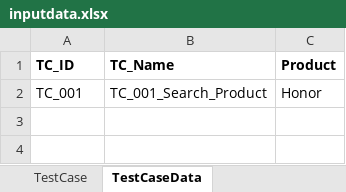
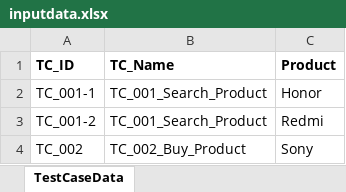
Before and after one commit to gokuludt/Flipkart, an Excel workbook: src/main/resources/datatables/inputdata.xlsx, sheet TestCaseData, drawn as a sheet; values as stored, in another font and other column widths than the file's, no borders; charts and pictures not drawn; the diff names each change by its address in the sheet, - before the commit and + after, or states it on an @@ line.

Commit message:
Added code to support parallel execution with DataProvider

```diff
--- a/src/main/resources/datatables/inputdata.xlsx (sheet TestCaseData)
+++ b/src/main/resources/datatables/inputdata.xlsx (sheet TestCaseData)
-sheet tab: TestCase
-A2 (TC_ID): TC_001
+A2 (TC_ID): TC_001-1
+row 3: TC_001-2 | TC_001_Search_Product | Redmi
+row 4: TC_002 | TC_002_Buy_Product | Sony
```
Also changed, not shown: charts or pictures, 41 other files.
